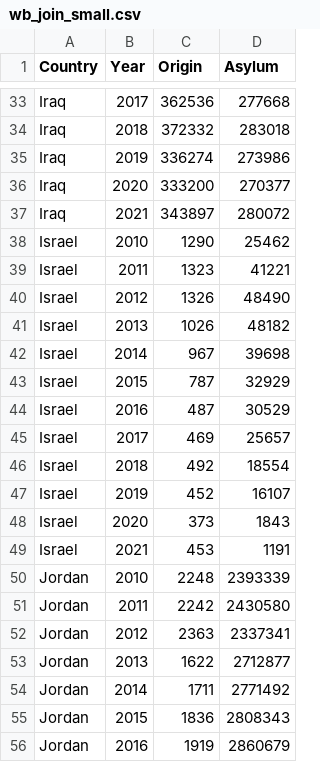
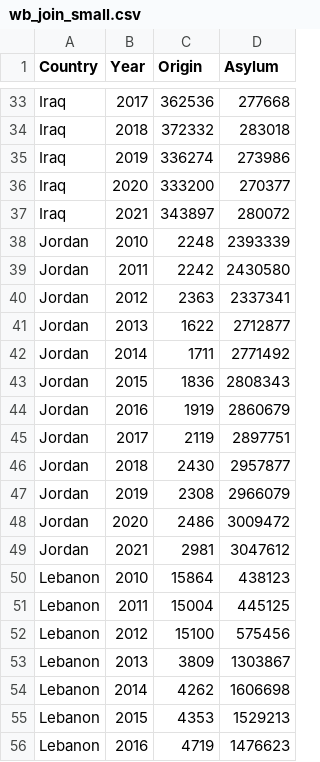
Before and after one commit to spavlekovsky/CAPP30239_FA22, a CSV file: data/wb_join_small.csv, drawn as a sheet; only a part is shown, gaps mark what is left out; the shorter side is filled out with more unchanged rows.

```diff
--- a/data/wb_join_small.csv
+++ b/data/wb_join_small.csv
@@ -37,14 +37,2 @@ Iraq,2020,333200,270377
 Iraq,2021,343897,280072
-Israel,2010,1290,25462
-Israel,2011,1323,41221
-Israel,2012,1326,48490
-Israel,2013,1026,48182
-Israel,2014,967,39698
-Israel,2015,787,32929
-Israel,2016,487,30529
-Israel,2017,469,25657
-Israel,2018,492,18554
-Israel,2019,452,16107
-Israel,2020,373,1843
-Israel,2021,453,1191
 Jordan,2010,2248,2393339
```
Also changed, not shown: 16 other files.
